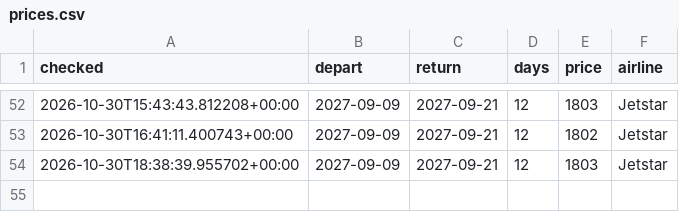
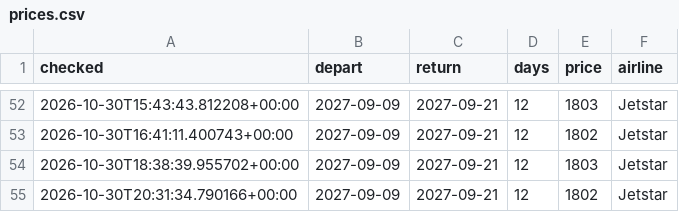
Before and after one commit to danny1389-wq/flight-track, a CSV file: data/prices.csv, drawn as a sheet; only a part is shown, gaps mark what is left out.

```diff
--- a/data/prices.csv
+++ b/data/prices.csv
@@ -54 +54,2 @@ checked,depart,return,days,price,airline
 2026-10-30T18:38:39.955702+00:00,2027-09-09,2027-09-21,12,1803,Jetstar
+2026-10-30T20:31:34.790166+00:00,2027-09-09,2027-09-21,12,1802,Jetstar
```
Also changed, not shown: 1 other file.
